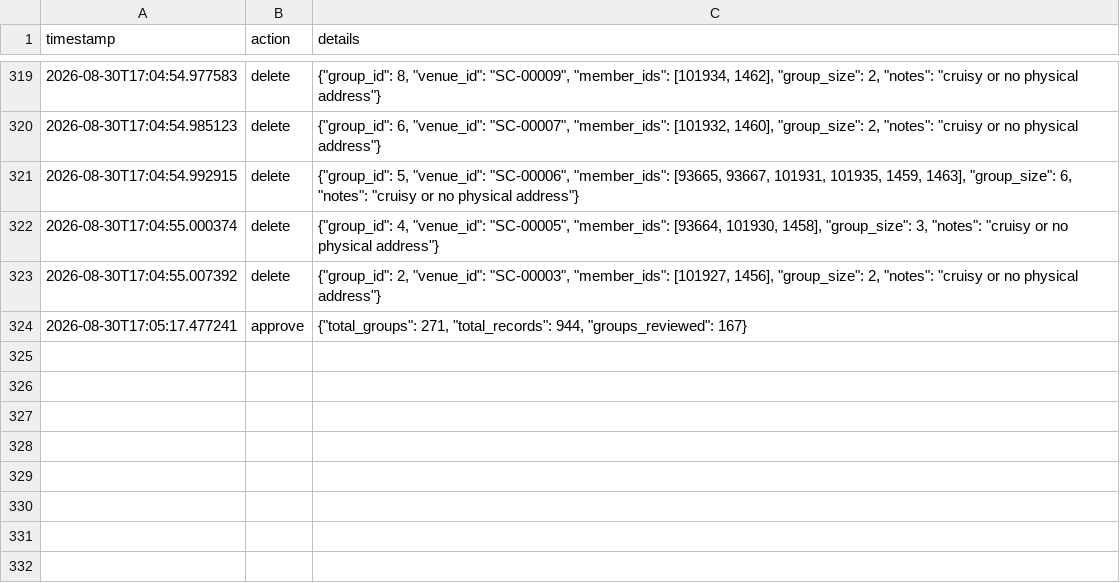
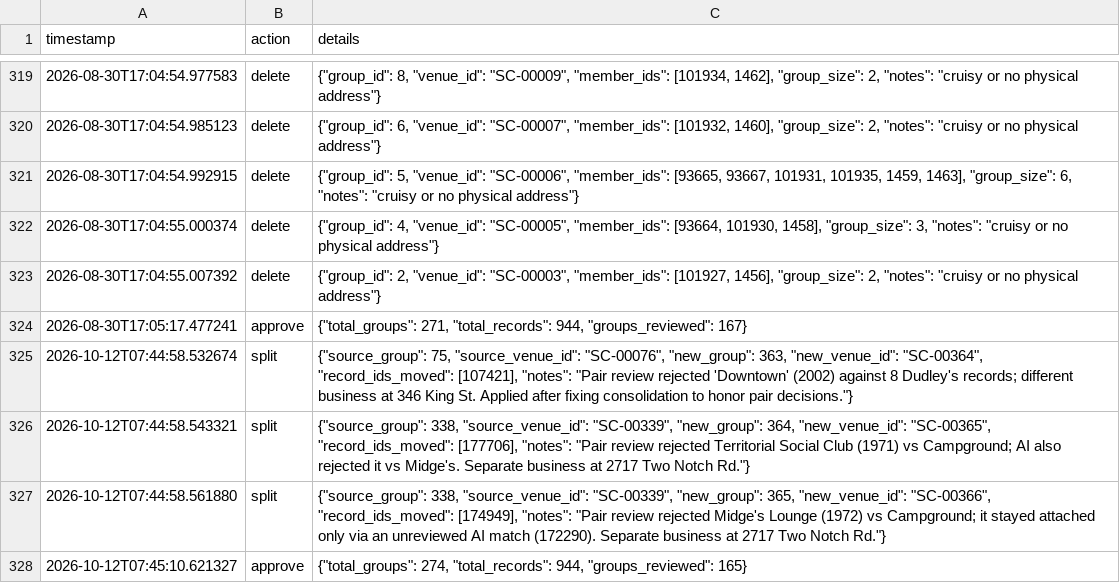
Before and after one commit to regan008/mgg-entity-resolution, a CSV file: working/SC/venue_edit_log.csv, drawn as a sheet; only a part is shown, gaps mark what is left out.

```diff
--- a/working/SC/venue_edit_log.csv
+++ b/working/SC/venue_edit_log.csv
@@ -324 +324,5 @@ timestamp,action,details
 2026-08-30T17:05:17.477241,approve,"{""total_groups"": 271, ""total_records"": 944, ""groups_reviewed"": 167}"
+2026-10-12T07:44:58.532674,split,"{""source_group"": 75, ""source_venue_id"": ""SC-00076"", ""new_group"": 363, ""new_venue_id"": ""SC-00364"", ""record_ids_moved"": [107421], ""notes"": ""Pair review rejected 'Downtown' (2002) against 8 Dudley's records; different business at 346 King St. Applied after fixing consolidation to honor pair decisions.""}"
+2026-10-12T07:44:58.543321,split,"{""source_group"": 338, ""source_venue_id"": ""SC-00339"", ""new_group"": 364, ""new_venue_id"": ""SC-00365"", ""record_ids_moved"": [177706], ""notes"": ""Pair review rejected Territorial Social Club (1971) vs Campground; AI also rejected it vs Midge's. Separate business at 2717 Two Notch Rd.""}"
+2026-10-12T07:44:58.561880,split,"{""source_group"": 338, ""source_venue_id"": ""SC-00339"", ""new_group"": 365, ""new_venue_id"": ""SC-00366"", ""record_ids_moved"": [174949], ""notes"": ""Pair review rejected Midge's Lounge (1972) vs Campground; it stayed attached only via an unreviewed AI match (172290). Separate business at 2717 Two Notch Rd.""}"
+2026-10-12T07:45:10.621327,approve,"{""total_groups"": 274, ""total_records"": 944, ""groups_reviewed"": 165}"
```
Also changed, not shown: working/SC/venue_assignments_approved.csv, working/SC/venue_assignments_draft.csv, 3 other files.
